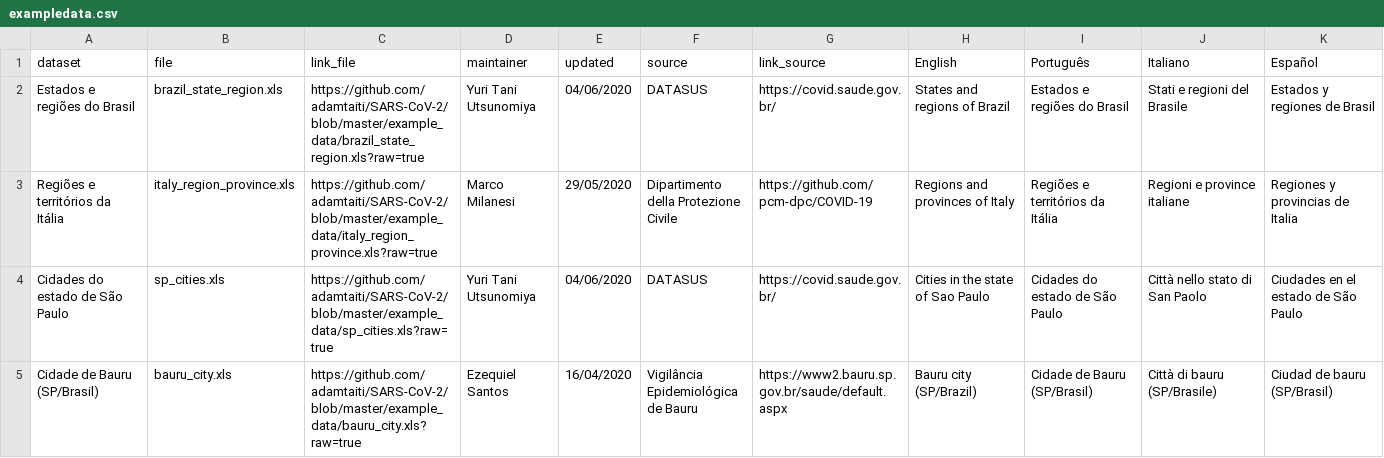
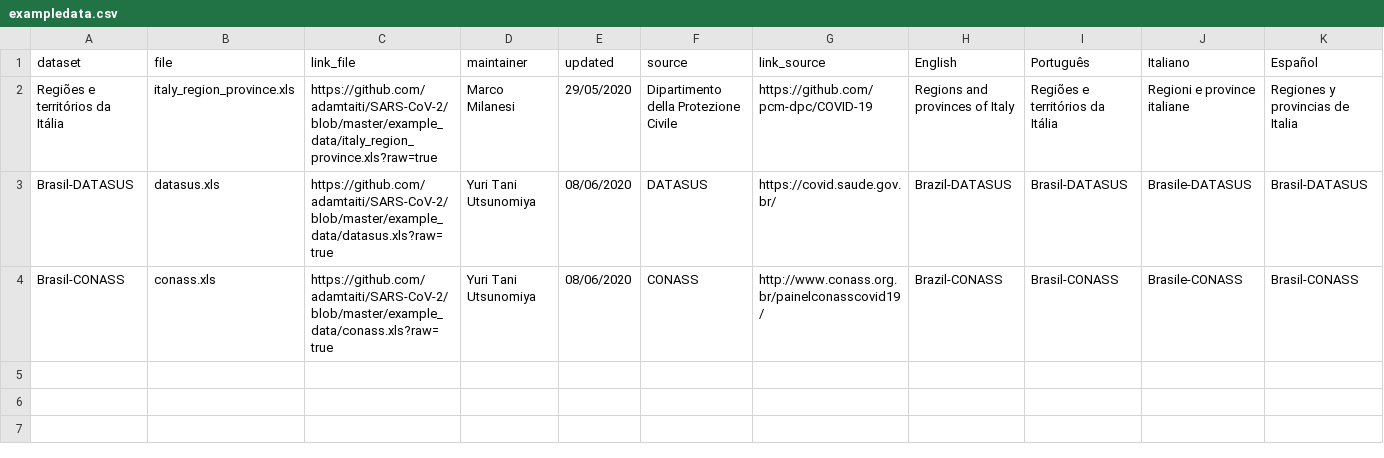
Before and after one commit to adamtaiti/SARS-CoV-2, a CSV file: example_data/exampledata.csv, drawn as a sheet; removed rows and columns are numbered as before the commit, all else as after; the diff names each change by its address in the sheet, - before the commit and + after, or states it on an @@ line.

Commit message:
Update exampledata.csv

```diff
--- a/example_data/exampledata.csv
+++ b/example_data/exampledata.csv
-row 2: Estados e regiões do Brasil | brazil_state_region.xls | https://github.com/adamtaiti/SARS-CoV-2/blob/master/example_data/brazil_state_region.xls?raw=true | Yuri Tani Utsunomiya | 04/06/2020 | DATASUS | https://covid.saude.gov.br/ | States and regions of Brazil | Estados e regiões do Brasil | Stati e regioni del Brasile | Estados y regiones de Brasil
-row 4: Cidades do estado de São Paulo | sp_cities.xls | https://github.com/adamtaiti/SARS-CoV-2/blob/master/example_data/sp_cities.xls?raw=true | Yuri Tani Utsunomiya | 04/06/2020 | DATASUS | https://covid.saude.gov.br/ | Cities in the state of Sao Paulo | Cidades do estado de São Paulo | Città nello stato di San Paolo | Ciudades en el estado de São Paulo
-row 5: Cidade de Bauru (SP/Brasil) | bauru_city.xls | https://github.com/adamtaiti/SARS-CoV-2/blob/master/example_data/bauru_city.xls?raw=true | Ezequiel Santos | 16/04/2020 | Vigilância Epidemiológica de Bauru | https://www2.bauru.sp.gov.br/saude/default.aspx | Bauru city (SP/Brazil) | Cidade de Bauru (SP/Brasil) | Città di bauru (SP/Brasile) | Ciudad de bauru (SP/Brasil)
+row 3: Brasil-DATASUS | datasus.xls | https://github.com/adamtaiti/SARS-CoV-2/blob/master/example_data/datasus.xls?raw=true | Yuri Tani Utsunomiya | 08/06/2020 | DATASUS | https://covid.saude.gov.br/ | Brazil-DATASUS | Brasil-DATASUS | Brasile-DATASUS | Brasil-DATASUS
+row 4: Brasil-CONASS | conass.xls | https://github.com/adamtaiti/SARS-CoV-2/blob/master/example_data/conass.xls?raw=true | Yuri Tani Utsunomiya | 08/06/2020 | CONASS | http://www.conass.org.br/painelconasscovid19/ | Brazil-CONASS | Brasil-CONASS | Brasile-CONASS | Brasil-CONASS
```
